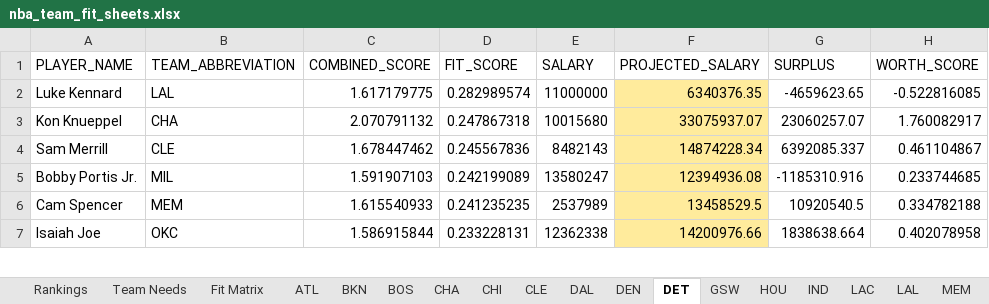
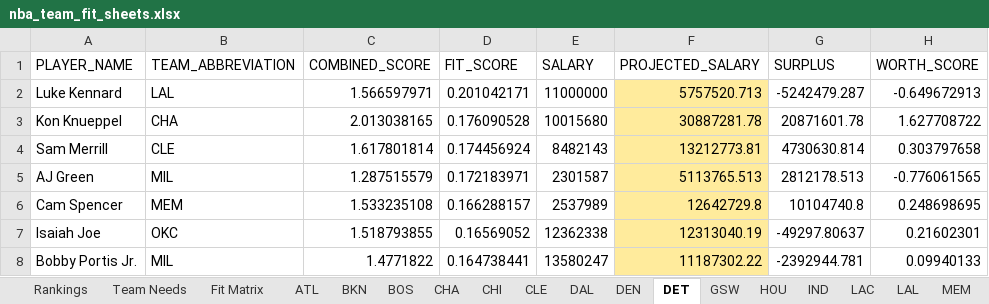
Before and after one commit to jaykakani/nba-player-value-model, an Excel workbook: nba_team_fit_sheets.xlsx, sheet DET, drawn as a sheet; only a part is shown; values as stored, in another font and other column widths than the file's, no borders; conditional formats not drawn; removed rows and columns are numbered as before the commit, all else as after; the diff covers the shown part only; the diff names each change by its address in the sheet, - before the commit and + after, or states it on an @@ line.

```diff
--- a/nba_team_fit_sheets.xlsx (sheet DET)
+++ b/nba_team_fit_sheets.xlsx (sheet DET)
-C2 (COMBINED_SCORE): 1.617179775
+C2 (COMBINED_SCORE): 1.566597971
-D2 (FIT_SCORE): 0.282989574
+D2 (FIT_SCORE): 0.201042171
-F2 (PROJECTED_SALARY): 6340376.35
+F2 (PROJECTED_SALARY): 5757520.713
-G2 (SURPLUS): -4659623.65
+G2 (SURPLUS): -5242479.287
-H2 (WORTH_SCORE): -0.522816085
+H2 (WORTH_SCORE): -0.649672913
-C3 (COMBINED_SCORE): 2.070791132
+C3 (COMBINED_SCORE): 2.013038165
-D3 (FIT_SCORE): 0.247867318
+D3 (FIT_SCORE): 0.176090528
-F3 (PROJECTED_SALARY): 33075937.07
+F3 (PROJECTED_SALARY): 30887281.78
-G3 (SURPLUS): 23060257.07
+G3 (SURPLUS): 20871601.78
-H3 (WORTH_SCORE): 1.760082917
+H3 (WORTH_SCORE): 1.627708722
-C4 (COMBINED_SCORE): 1.678447462
+C4 (COMBINED_SCORE): 1.617801814
-D4 (FIT_SCORE): 0.245567836
+D4 (FIT_SCORE): 0.174456924
-F4 (PROJECTED_SALARY): 14874228.34
+F4 (PROJECTED_SALARY): 13212773.81
-G4 (SURPLUS): 6392085.337
+G4 (SURPLUS): 4730630.814
-H4 (WORTH_SCORE): 0.461104867
+H4 (WORTH_SCORE): 0.303797658
-row 5: Bobby Portis Jr. | MIL | 1.591907103 | 0.242199089 | 13580247 | 12394936.08 | -1185310.916 | 0.233744685
+row 5: AJ Green | MIL | 1.287515579 | 0.172183971 | 2301587 | 5113765.513 | 2812178.513 | -0.776061565
-C6 (COMBINED_SCORE): 1.615540933
+C6 (COMBINED_SCORE): 1.533235108
-D6 (FIT_SCORE): 0.241235235
+D6 (FIT_SCORE): 0.166288157
-F6 (PROJECTED_SALARY): 13458529.5
+F6 (PROJECTED_SALARY): 12642729.8
-G6 (SURPLUS): 10920540.5
+G6 (SURPLUS): 10104740.8
-H6 (WORTH_SCORE): 0.334782188
+H6 (WORTH_SCORE): 0.248698695
-C7 (COMBINED_SCORE): 1.586915844
+C7 (COMBINED_SCORE): 1.518793855
-D7 (FIT_SCORE): 0.233228131
+D7 (FIT_SCORE): 0.16569052
-F7 (PROJECTED_SALARY): 14200976.66
+F7 (PROJECTED_SALARY): 12313040.19
-G7 (SURPLUS): 1838638.664
+G7 (SURPLUS): -49297.80637
-H7 (WORTH_SCORE): 0.402078958
+H7 (WORTH_SCORE): 0.21602301
+row 8: Bobby Portis Jr. | MIL | 1.4771822 | 0.164738441 | 13580247 | 11187302.22 | -2392944.781 | 0.09940133
```
Also changed, not shown: 1 removed row and 15 edited cells elsewhere in this sheet, sheet Fit Matrix, sheet Rankings, sheet Team Needs, sheet ORL, sheet SAC, sheet DAL, 26 more sheets.
